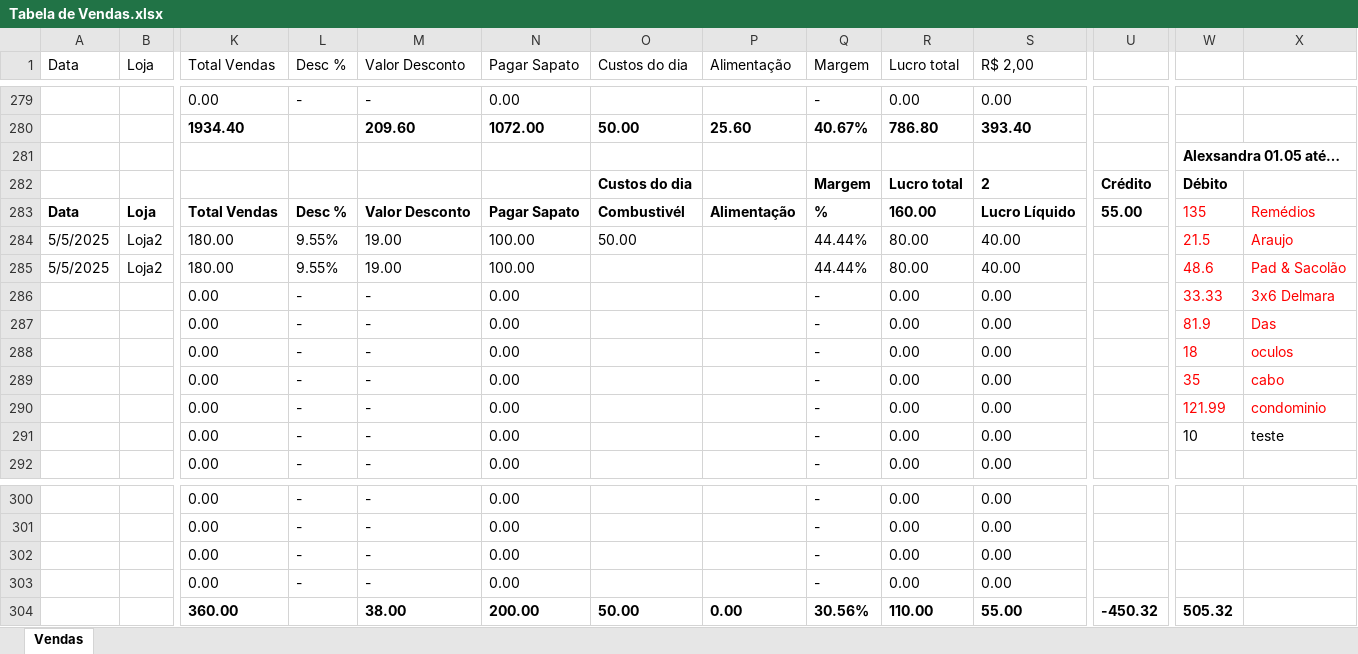
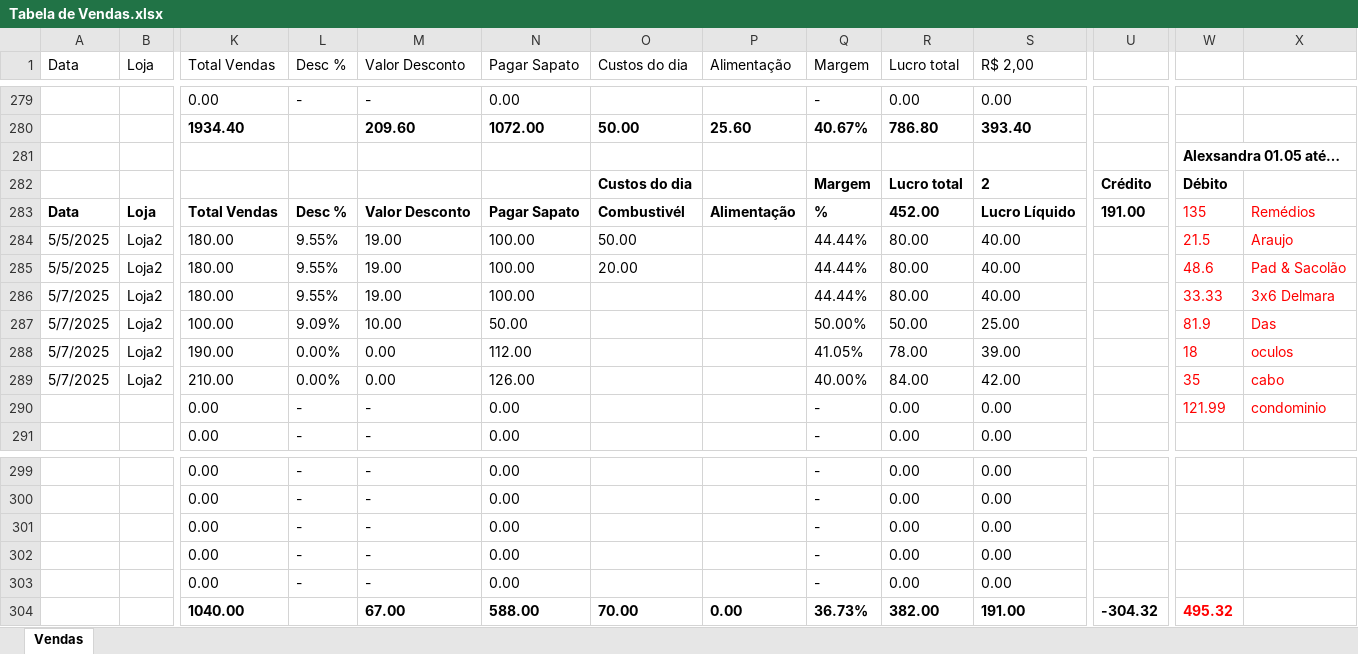
Before and after one commit to flaviosapatos/dados, an Excel workbook: Tabela de Vendas.xlsx, sheet Vendas, drawn as a sheet; only a part is shown, gaps mark what is left out; values as stored, in another font and other column widths than the file's, no borders; table styles not drawn; removed rows and columns are numbered as before the commit, all else as after; rows hold the shown columns only; the diff names each change by its address in the sheet, - before the commit and + after, or states it on an @@ line.

Commit message:
Atualiza Tabela de Vendas - 07/05/2025

```diff
--- a/Tabela de Vendas.xlsx (sheet Vendas)
+++ b/Tabela de Vendas.xlsx (sheet Vendas)
-R283 (Lucro total): 160.00
+R283 (Lucro total): 452.00
-U283: 55.00
+U283: 191.00
-O285 (Custos do dia): (empty)
+O285 (Custos do dia): 20.00
-row 286:  |  | 0.00 | - | - | 0.00 |  |  | - | 0.00 | 0.00 |  | 33.33 | 3x6 Delmara
-row 287:  |  | 0.00 | - | - | 0.00 |  |  | - | 0.00 | 0.00 |  | 81.9 | Das
-row 288:  |  | 0.00 | - | - | 0.00 |  |  | - | 0.00 | 0.00 |  | 18 | oculos
-row 289:  |  | 0.00 | - | - | 0.00 |  |  | - | 0.00 | 0.00 |  | 35 | cabo
+row 286: 5/7/2025 | Loja2 | 180.00 | 9.55% | 19.00 | 100.00 |  |  | 44.44% | 80.00 | 40.00 |  | 33.33 | 3x6 Delmara
+row 287: 5/7/2025 | Loja2 | 100.00 | 9.09% | 10.00 | 50.00 |  |  | 50.00% | 50.00 | 25.00 |  | 81.9 | Das
+row 288: 5/7/2025 | Loja2 | 190.00 | 0.00% | 0.00 | 112.00 |  |  | 41.05% | 78.00 | 39.00 |  | 18 | oculos
+row 289: 5/7/2025 | Loja2 | 210.00 | 0.00% | 0.00 | 126.00 |  |  | 40.00% | 84.00 | 42.00 |  | 35 | cabo
-row 291:  |  | 0.00 | - | - | 0.00 |  |  | - | 0.00 | 0.00 |  | 10 | teste
-row 304:  |  | 360.00 |  | 38.00 | 200.00 | 50.00 | 0.00 | 30.56% | 110.00 | 55.00 | -450.32 | 505.32
+row 303:  |  | 0.00 | - | - | 0.00 |  |  | - | 0.00 | 0.00
+row 304:  |  | 1040.00 |  | 67.00 | 588.00 | 70.00 | 0.00 | 36.73% | 382.00 | 191.00 | -304.32 | 495.32
```
Also changed, not shown: formulas that keep their value.
